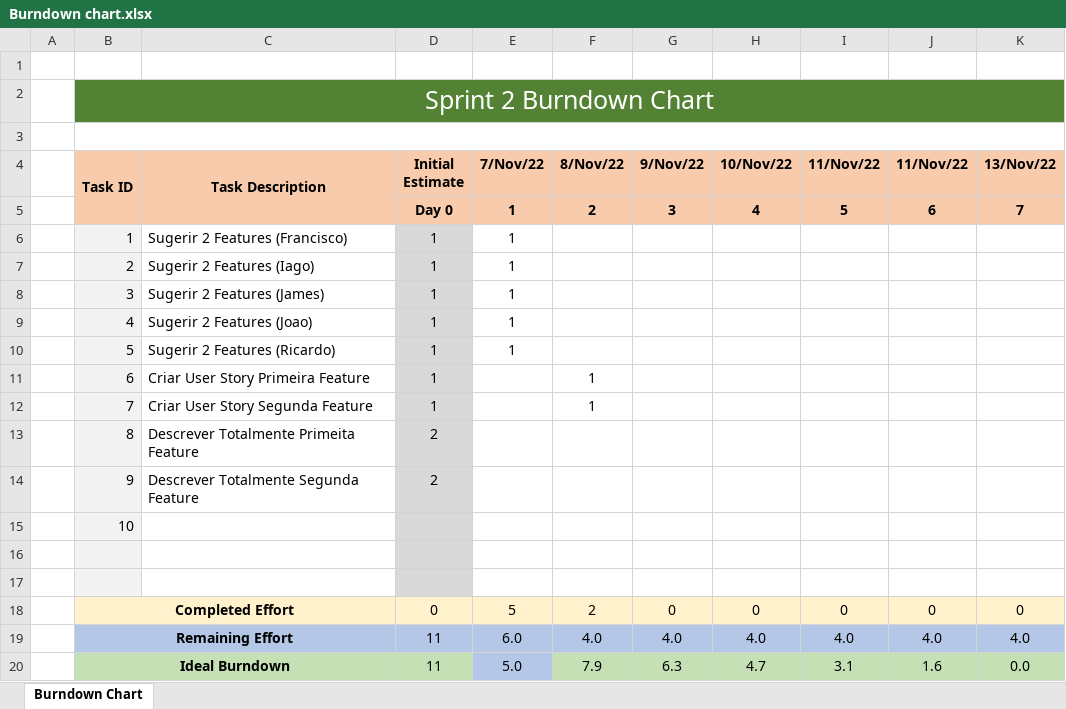
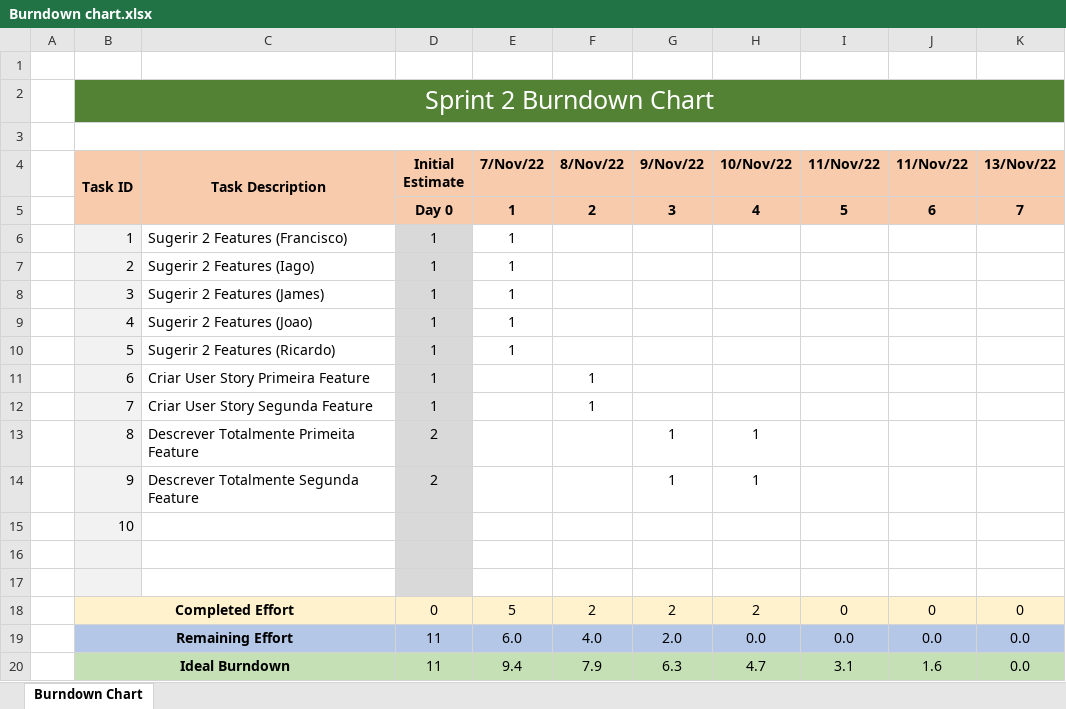
Before and after one commit to jmlcoliveira/ganttproject, an Excel workbook: Project/Phase 2/Sprint1/Burndown chart.xlsx, sheet Burndown Chart, drawn as a sheet; values as stored, in another font and other column widths than the file's, no borders; charts and pictures not drawn; the diff names each change by its address in the sheet, - before the commit and + after, or states it on an @@ line.

```diff
--- a/Project/Phase 2/Sprint1/Burndown chart.xlsx (sheet Burndown Chart)
+++ b/Project/Phase 2/Sprint1/Burndown chart.xlsx (sheet Burndown Chart)
-G13:G14 (9/Nov/22): (empty)
+G13:G14 (9/Nov/22): 1
-H13:H14 (10/Nov/22): (empty)
+H13:H14 (10/Nov/22): 1
-G18 (9/Nov/22): 0
+G18 (9/Nov/22): 2
-H18 (10/Nov/22): 0
+H18 (10/Nov/22): 2
-G19 (9/Nov/22): 4.0
+G19 (9/Nov/22): 2.0
-H19 (10/Nov/22): 4.0
+H19 (10/Nov/22): 0.0
-I19 (11/Nov/22): 4.0
+I19 (11/Nov/22): 0.0
-J19 (11/Nov/22): 4.0
+J19 (11/Nov/22): 0.0
-K19 (13/Nov/22): 4.0
+K19 (13/Nov/22): 0.0
-E20 (7/Nov/22): 5.0
+E20 (7/Nov/22): 9.4
-E20 fill: #B4C7E7
+E20 fill: #C5E0B4
```
Also changed, not shown: charts or pictures, Project/Phase 2/Sprint1/Sprint Backlog.xlsx, 1 other file.
